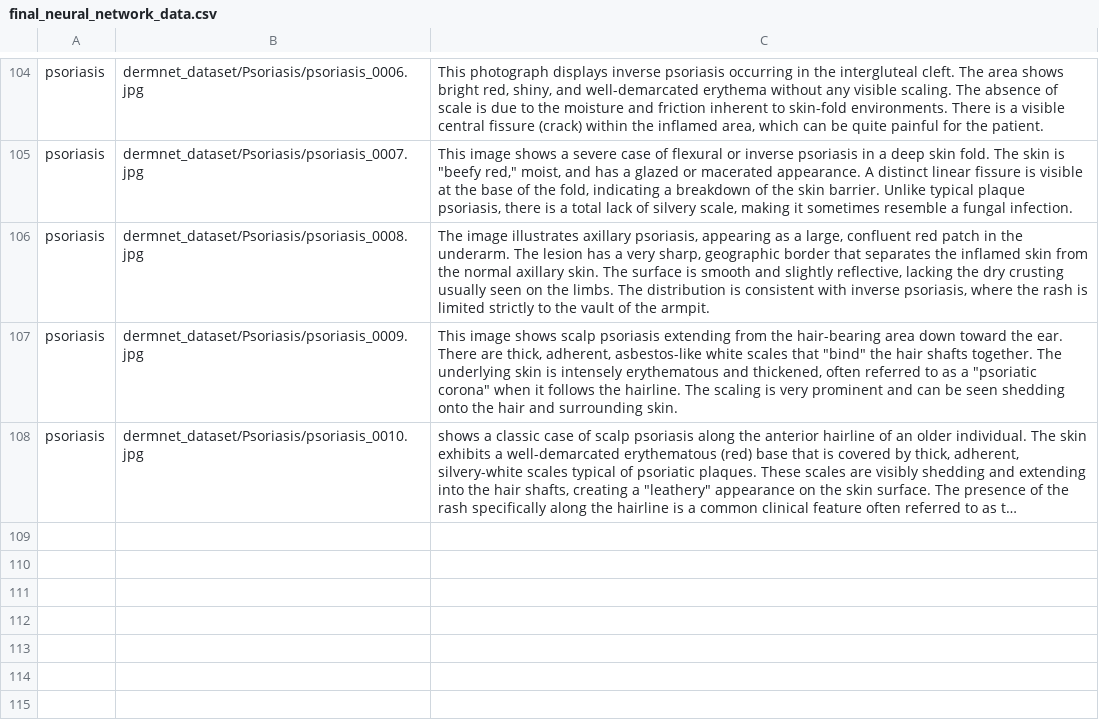
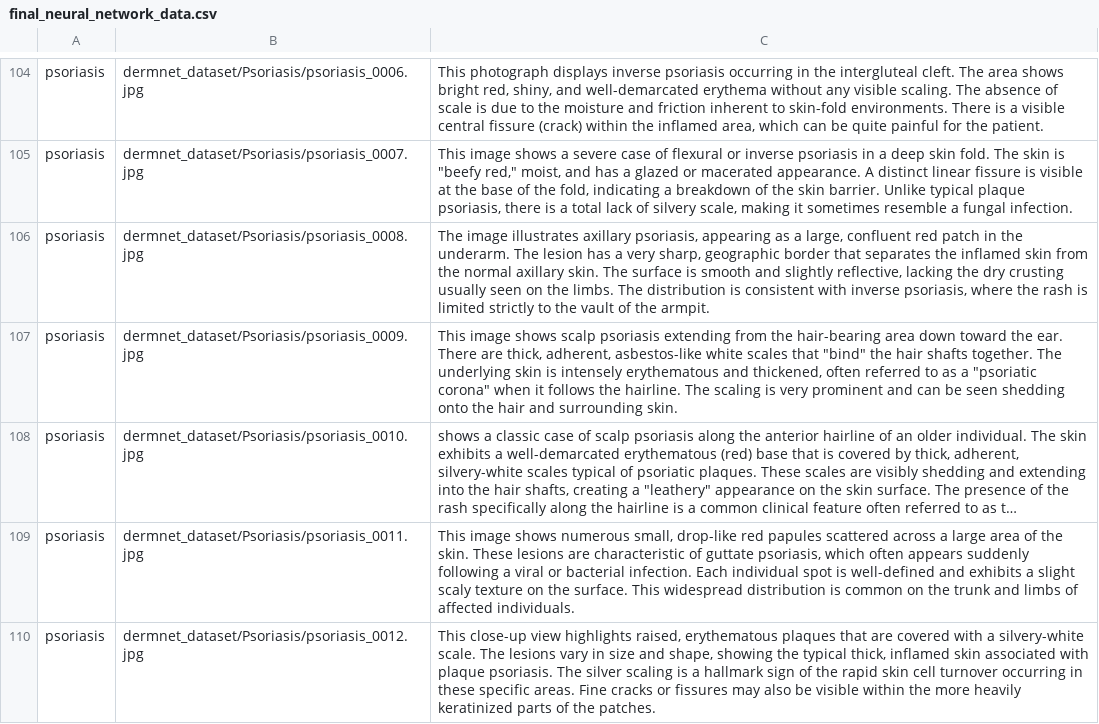
Before and after one commit to marc122005/Neural-Project, a CSV file: final_neural_network_data.csv, drawn as a sheet; only a part is shown, gaps mark what is left out; long unchanged cells end in …; the diff covers the shown part only; the diff names each change by its address in the sheet, - before the commit and + after, or states it on an @@ line.

```diff
--- a/final_neural_network_data.csv
+++ b/final_neural_network_data.csv
+row 109: psoriasis | dermnet_dataset/Psoriasis/psoriasis_0011.jpg | This image shows numerous small, drop-like red papules scattered across a large area of the skin. These lesions are characteristic of guttate psoriasis, which often appears suddenly following a viral or bacterial infection. Each individual spot is well-defined and exhibits a slight scaly texture on the surface. This widespread distribution is common on the trunk and limbs of affected individuals.
+row 110: psoriasis | dermnet_dataset/Psoriasis/psoriasis_0012.jpg | This close-up view highlights raised, erythematous plaques that are covered with a silvery-white scale. The lesions vary in size and shape, showing the typical thick, inflamed skin associated with plaque psoriasis. The silver scaling is a hallmark sign of the rapid skin cell turnover occurring in these specific areas. Fine cracks or fissures may also be visible within the more heavily keratinized parts of the patches.
```
Also changed, not shown: 30 edited cells elsewhere in this file, 13 other files.
